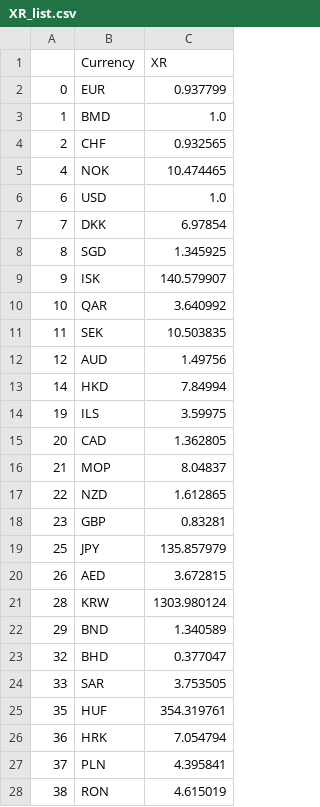
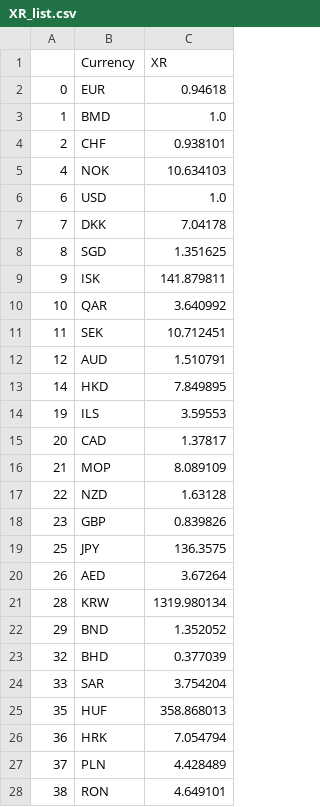
Before and after one commit to old2212/squawkit_predictor, a CSV file: XR_list.csv, drawn as a sheet; only a part is shown; the diff covers the shown part only.

```diff
--- a/XR_list.csv
+++ b/XR_list.csv
@@ -1,28 +1,28 @@
 ,Currency,XR
-0,EUR,0.937799
+0,EUR,0.94618
 1,BMD,1.0
-2,CHF,0.932565
-4,NOK,10.474465
+2,CHF,0.938101
+4,NOK,10.634103
 6,USD,1.0
-7,DKK,6.97854
-8,SGD,1.345925
-9,ISK,140.579907
+7,DKK,7.04178
+8,SGD,1.351625
+9,ISK,141.879811
 10,QAR,3.640992
-11,SEK,10.503835
-12,AUD,1.49756
-14,HKD,7.84994
-19,ILS,3.59975
-20,CAD,1.362805
-21,MOP,8.04837
-22,NZD,1.612865
-23,GBP,0.83281
-25,JPY,135.857979
-26,AED,3.672815
-28,KRW,1303.980124
-29,BND,1.340589
-32,BHD,0.377047
-33,SAR,3.753505
-35,HUF,354.319761
+11,SEK,10.712451
+12,AUD,1.510791
+14,HKD,7.849895
+19,ILS,3.59553
+20,CAD,1.37817
+21,MOP,8.089109
+22,NZD,1.63128
+23,GBP,0.839826
+25,JPY,136.3575
+26,AED,3.67264
+28,KRW,1319.980134
+29,BND,1.352052
+32,BHD,0.377039
+33,SAR,3.754204
+35,HUF,358.868013
 36,HRK,7.054794
-37,PLN,4.395841
-38,RON,4.615019
+37,PLN,4.428489
+38,RON,4.649101
```
Also changed, not shown: 28 edited cells elsewhere in this file, category.csv, metadata_ctry_airlines.csv, 5 other files.
